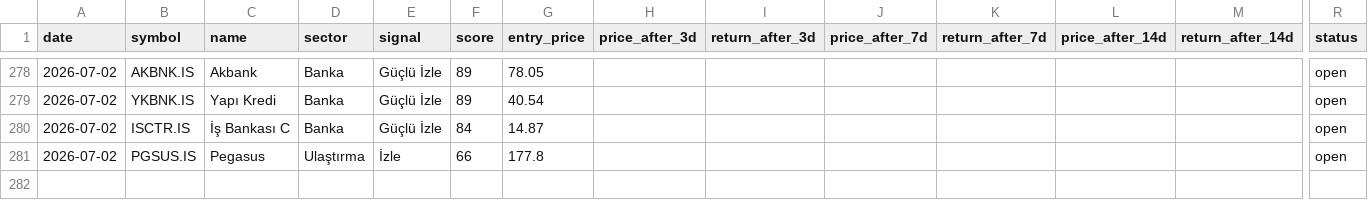
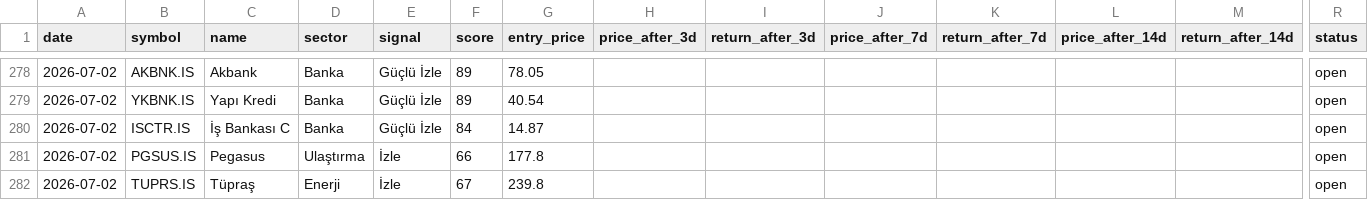
Before and after one commit to semreerol/BistTraderBot, a CSV file: data/signals_history.csv, drawn as a sheet; only a part is shown, gaps mark what is left out; rows hold the shown columns only; the diff names each change by its address in the sheet, - before the commit and + after, or states it on an @@ line.

```diff
--- a/data/signals_history.csv
+++ b/data/signals_history.csv
+row 282: 2026-07-02 | TUPRS.IS | Tüpraş | Enerji | İzle | 67 | 239.8 |  |  |  |  |  |  | open
```
